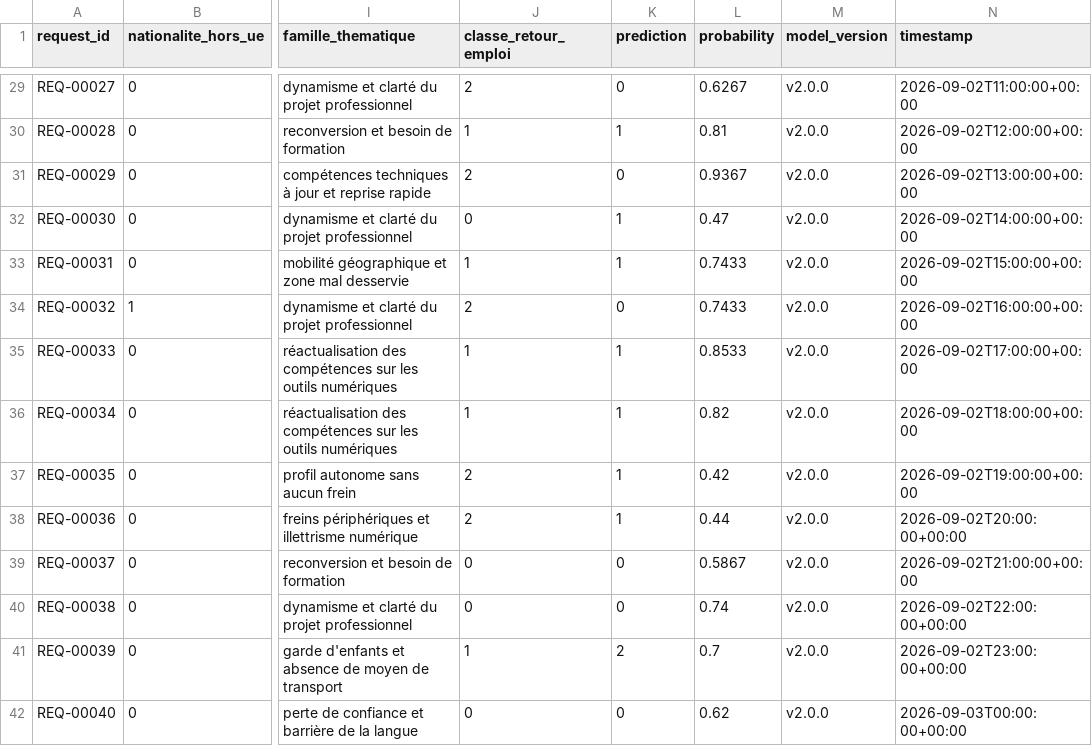
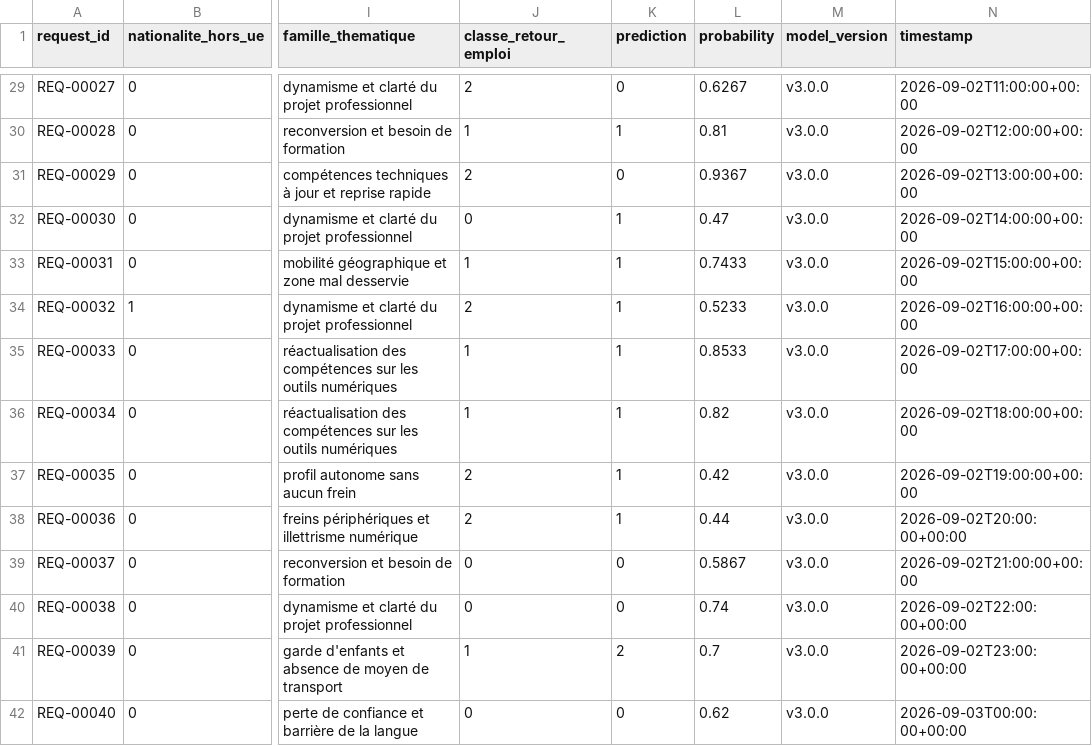
Before and after one commit to Celia-34/ia-atos-simplon-certification, a CSV file: data/prod_scored.csv, drawn as a sheet; only a part is shown, gaps mark what is left out; the diff covers the shown part only; the diff names each change by its address in the sheet, - before the commit and + after, or states it on an @@ line.

```diff
--- a/data/prod_scored.csv
+++ b/data/prod_scored.csv
-M29:M42 (model_version): v2.0.0
+M29:M42 (model_version): v3.0.0
-K34 (prediction): 0
+K34 (prediction): 1
-L34 (probability): 0.7433
+L34 (probability): 0.5233
```
Also changed, not shown: 155 edited cells elsewhere in this file, 3 other files.
